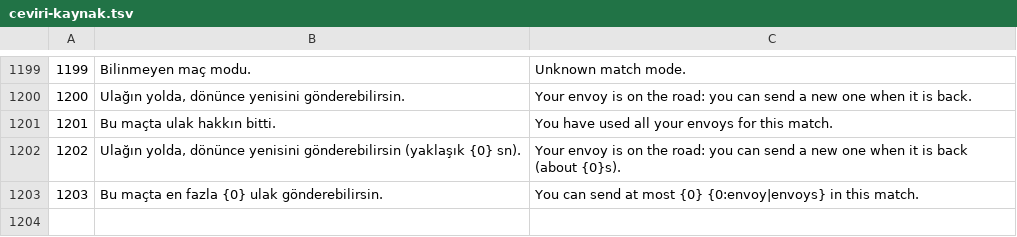
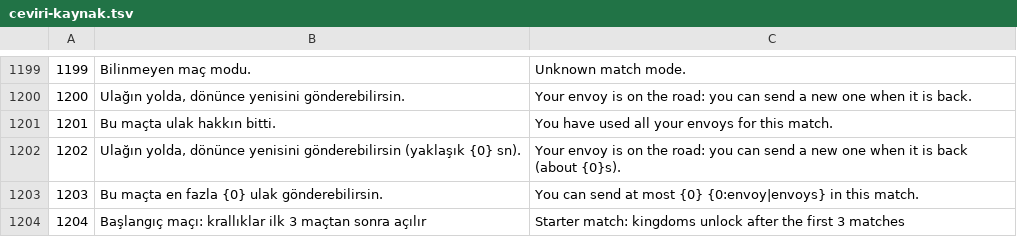
Before and after one commit to erenkizilaslan69-bit/keepfall, a TSV file: docs/ceviri-kaynak.tsv, drawn as a sheet; only a part is shown, gaps mark what is left out.

```diff
--- a/docs/ceviri-kaynak.tsv
+++ b/docs/ceviri-kaynak.tsv
@@ -1203 +1203,2 @@
 1203	Bu maçta en fazla {0} ulak gönderebilirsin.	You can send at most {0} {0:envoy|envoys} in this match.
+1204	Başlangıç maçı: krallıklar ilk 3 maçtan sonra açılır	Starter match: kingdoms unlock after the first 3 matches
```
Also changed, not shown: 20 other files.
